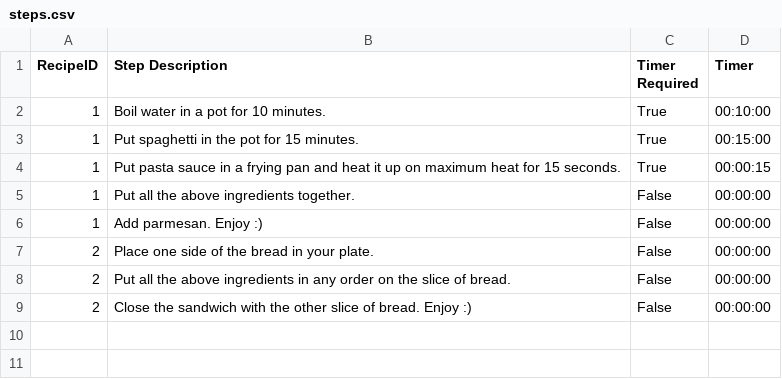
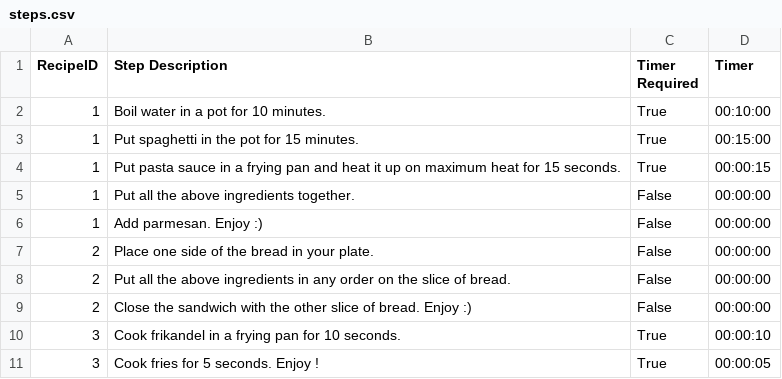
Before and after one commit to ArianAtapour/CookOff, a CSV file: CookOff/CookOff/steps.csv, drawn as a sheet.

Commit message:
timer issue fixed

```diff
--- a/CookOff/CookOff/steps.csv
+++ b/CookOff/CookOff/steps.csv
@@ -9 +9,3 @@ RecipeID,Step Description,Timer Required,Timer
 2,Close the sandwich with the other slice of bread. Enjoy :),False,00:00:00
+3,Cook frikandel in a frying pan for 10 seconds.,True,00:00:10
+3,Cook fries for 5 seconds. Enjoy !,True,00:00:05
```
Also changed, not shown: CookOff/CookOff/ingredients.csv, CookOff/CookOff/recipes.csv, 2 other files.
